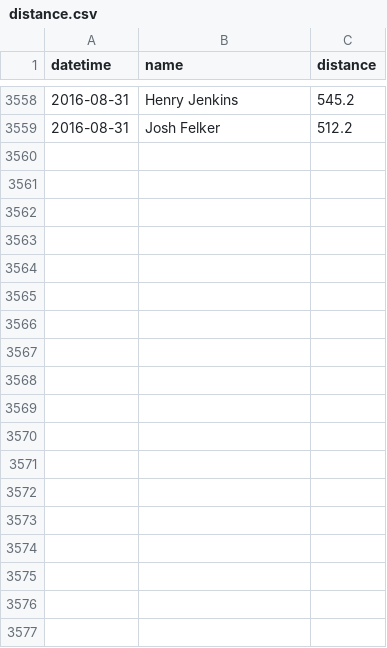
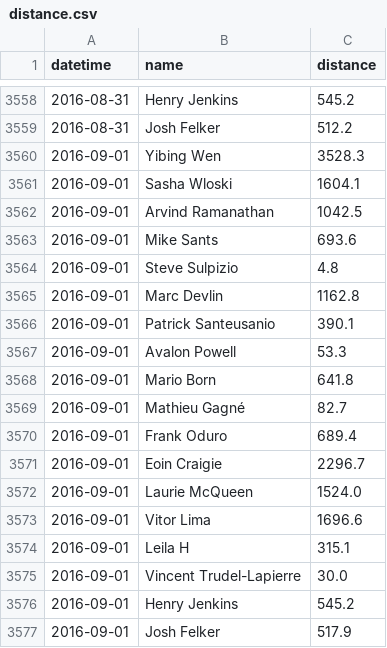
Before and after one commit to Josh2K/Josh2K.github.io, a CSV file: distance.csv, drawn as a sheet; only a part is shown, gaps mark what is left out.

```diff
--- a/distance.csv
+++ b/distance.csv
@@ -3559 +3559,19 @@ datetime,name,distance
 2016-08-31,Josh Felker,512.2,
+2016-09-01,Yibing Wen,3528.3,
+2016-09-01,Sasha Wloski,1604.1,
+2016-09-01,Arvind Ramanathan,1042.5,
+2016-09-01,Mike Sants,693.6,
+2016-09-01,Steve Sulpizio,4.8,
+2016-09-01,Marc Devlin,1162.8,
+2016-09-01,Patrick Santeusanio,390.1,
+2016-09-01,Avalon Powell,53.3,
+2016-09-01,Mario Born,641.8,
+2016-09-01,Mathieu Gagné,82.7,
+2016-09-01,Frank Oduro,689.4,
+2016-09-01,Eoin Craigie,2296.7,
+2016-09-01,Laurie McQueen,1524.0,
+2016-09-01,Vitor Lima,1696.6,
+2016-09-01,Leila H,315.1,
+2016-09-01,Vincent Trudel-Lapierre,30.0,
+2016-09-01,Henry Jenkins,545.2,
+2016-09-01,Josh Felker,517.9,
```
Also changed, not shown: segmentcount.csv, segmentcountovertime.csv, 6 other files.
